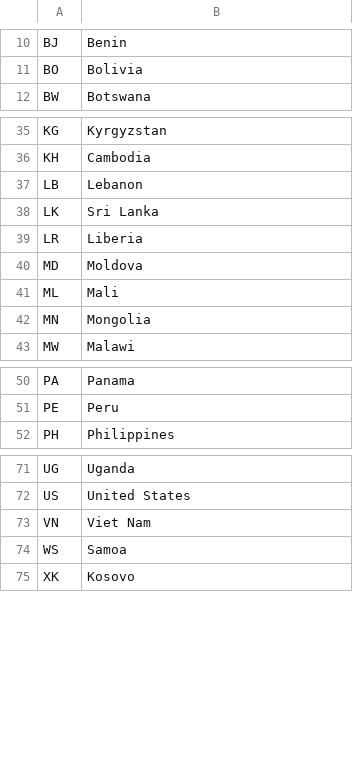
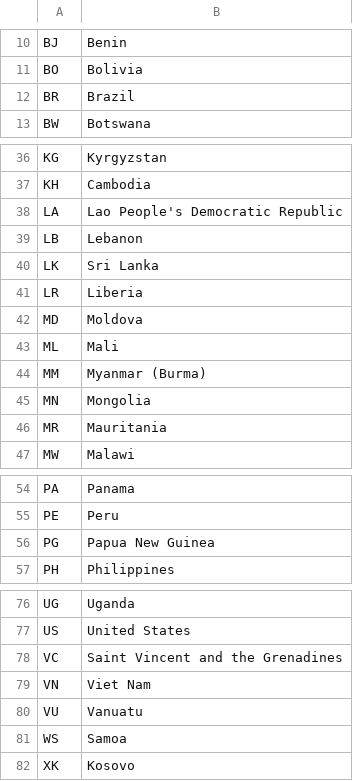
Before and after one commit to bswopes/kiva-country-collector, a CSV file: data/kiva-country-list.csv, drawn as a sheet; only a part is shown, gaps mark what is left out.

Commit message:
New countries.

```diff
--- a/data/kiva-country-list.csv
+++ b/data/kiva-country-list.csv
@@ -11,2 +11,3 @@
 "BO","Bolivia"
+"BR","Brazil"
 "BW","Botswana"
@@ -36,2 +37,3 @@
 "KH","Cambodia"
+"LA","Lao People's Democratic Republic"
 "LB","Lebanon"
@@ -41,3 +43,5 @@
 "ML","Mali"
+"MM","Myanmar (Burma)"
 "MN","Mongolia"
+"MR","Mauritania"
 "MW","Malawi"
@@ -51,2 +55,3 @@
 "PE","Peru"
+"PG","Papua New Guinea"
 "PH","Philippines"
@@ -72,3 +77,5 @@
 "US","United States"
+"VC","Saint Vincent and the Grenadines"
 "VN","Viet Nam"
+"VU","Vanuatu"
 "WS","Samoa"
```
